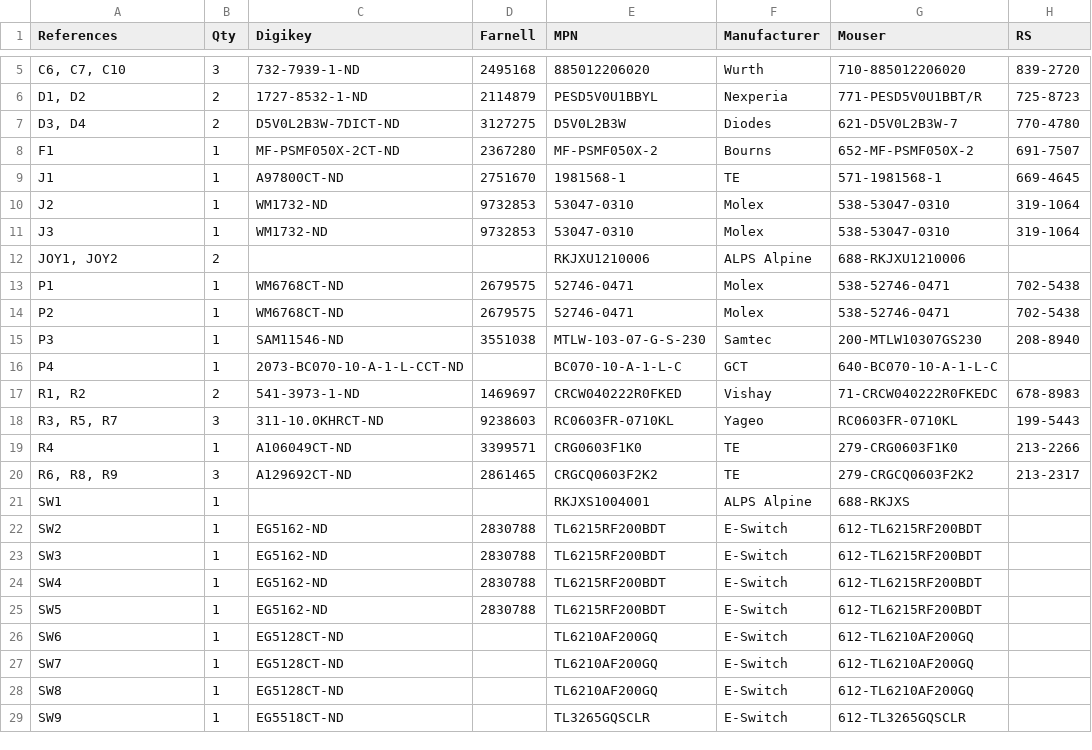
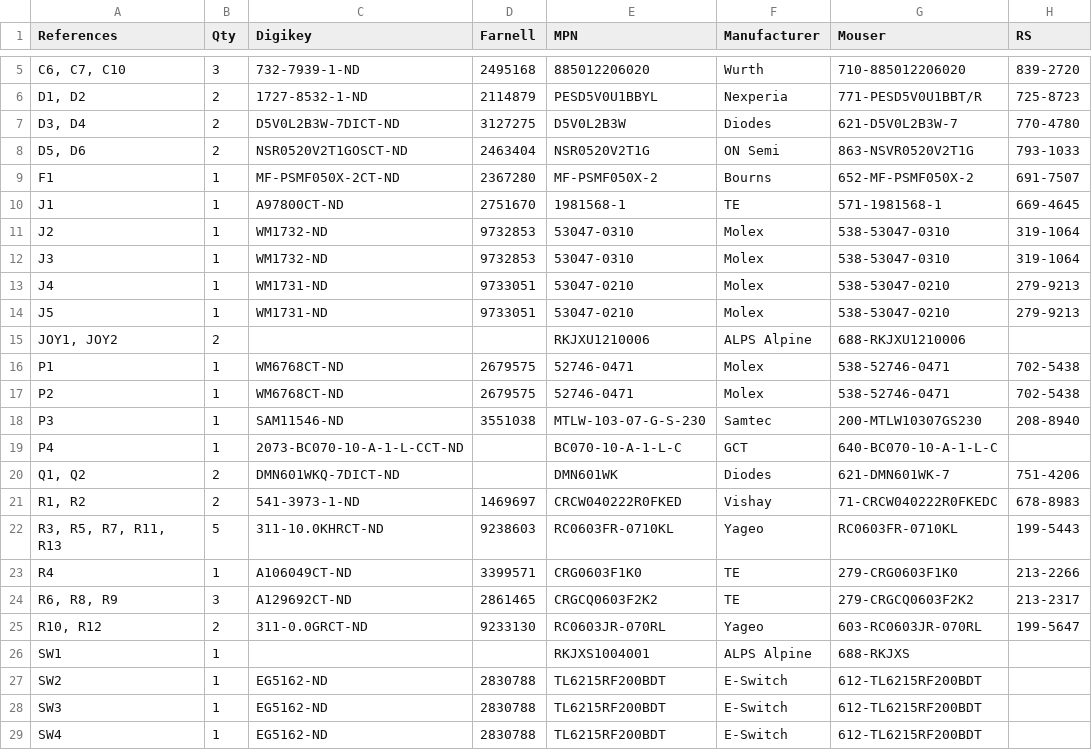
Before and after one commit to weirdgyn/gamerino, a TSV file: PCB/1-click-bom.tsv, drawn as a sheet; only a part is shown, gaps mark what is left out; the shorter side is filled out with more unchanged rows.

```diff
--- a/PCB/1-click-bom.tsv
+++ b/PCB/1-click-bom.tsv
@@ -7,2 +7,3 @@ D1, D2	2	1727-8532-1-ND	2114879	PESD5V0U1BBYL	Nexperia	771-PESD5V0U1BBT/R	725-87
 D3, D4	2	D5V0L2B3W-7DICT-ND	3127275	D5V0L2B3W	Diodes	621-D5V0L2B3W-7	770-4780
+D5, D6	2	NSR0520V2T1GOSCT-ND	2463404	NSR0520V2T1G	ON Semi	863-NSVR0520V2T1G	793-1033
 F1	1	MF-PSMF050X-2CT-ND	2367280	MF-PSMF050X-2	Bourns	652-MF-PSMF050X-2	691-7507
@@ -11,2 +12,4 @@ J2	1	WM1732-ND	9732853	53047-0310	Molex	538-53047-0310	319-1064
 J3	1	WM1732-ND	9732853	53047-0310	Molex	538-53047-0310	319-1064
+J4	1	WM1731-ND	9733051	53047-0210	Molex	538-53047-0210	279-9213
+J5	1	WM1731-ND	9733051	53047-0210	Molex	538-53047-0210	279-9213
 JOY1, JOY2	2			RKJXU1210006	ALPS Alpine	688-RKJXU1210006	
@@ -16,6 +19,8 @@ P3	1	SAM11546-ND	3551038	MTLW-103-07-G-S-230	Samtec	200-MTLW10307GS230	208-8940
 P4	1	2073-BC070-10-A-1-L-CCT-ND		BC070-10-A-1-L-C	GCT	640-BC070-10-A-1-L-C	
+Q1, Q2	2	DMN601WKQ-7DICT-ND		DMN601WK	Diodes	621-DMN601WK-7	751-4206
 R1, R2	2	541-3973-1-ND	1469697	CRCW040222R0FKED	Vishay	71-CRCW040222R0FKEDC	678-8983
-R3, R5, R7	3	311-10.0KHRCT-ND	9238603	RC0603FR-0710KL	Yageo	RC0603FR-0710KL	199-5443
+R3, R5, R7, R11, R13	5	311-10.0KHRCT-ND	9238603	RC0603FR-0710KL	Yageo	RC0603FR-0710KL	199-5443
 R4	1	A106049CT-ND	3399571	CRG0603F1K0	TE	279-CRG0603F1K0	213-2266
 R6, R8, R9	3	A129692CT-ND	2861465	CRGCQ0603F2K2	TE	279-CRGCQ0603F2K2	213-2317
+R10, R12	2	311-0.0GRCT-ND	9233130	RC0603JR-070RL	Yageo	603-RC0603JR-070RL	199-5647
 SW1	1			RKJXS1004001	ALPS Alpine	688-RKJXS	
```
Also changed, not shown: 25 other files.
